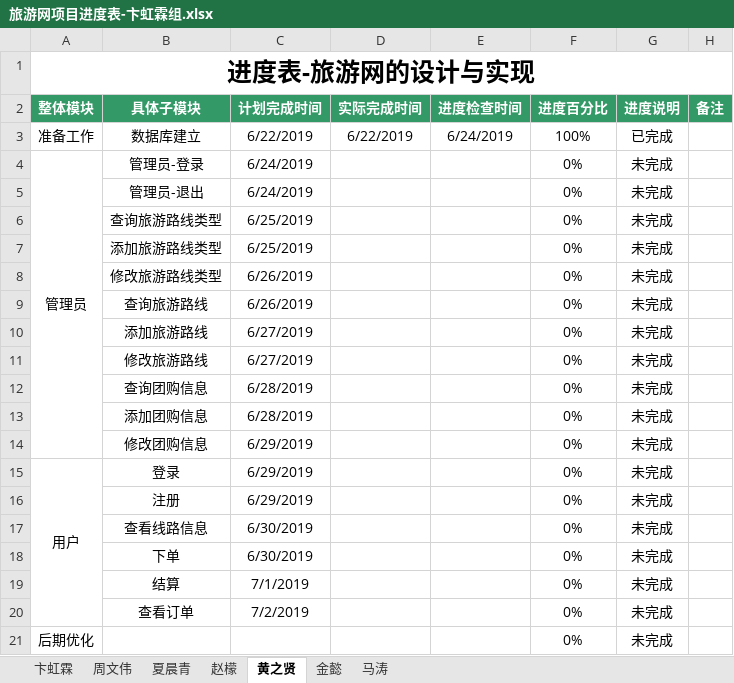
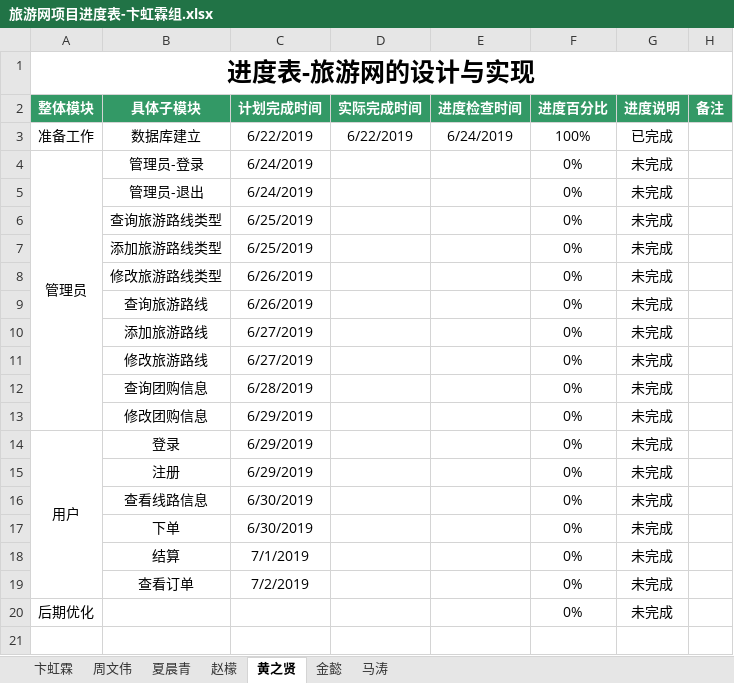
Before and after one commit to hgkj-rj-02/hgkj_02, an Excel workbook: 卞虹霖/旅游网项目进度表-卞虹霖组.xlsx, sheet 黄之贤, drawn as a sheet; values as stored, in another font and other column widths than the file's, no borders; the diff names each change by its address in the sheet, - before the commit and + after, or states it on an @@ line.

```diff
--- a/卞虹霖/旅游网项目进度表-卞虹霖组.xlsx (sheet 黄之贤)
+++ b/卞虹霖/旅游网项目进度表-卞虹霖组.xlsx (sheet 黄之贤)
-row 13:  | 添加团购信息 | 6/28/2019 |  |  | 0% | 未完成
```
Also changed, not shown: sheet 卞虹霖, sheet 夏晨青, sheet 金懿, sheet 马涛, sheet 赵檬, sheet 周文伟.
